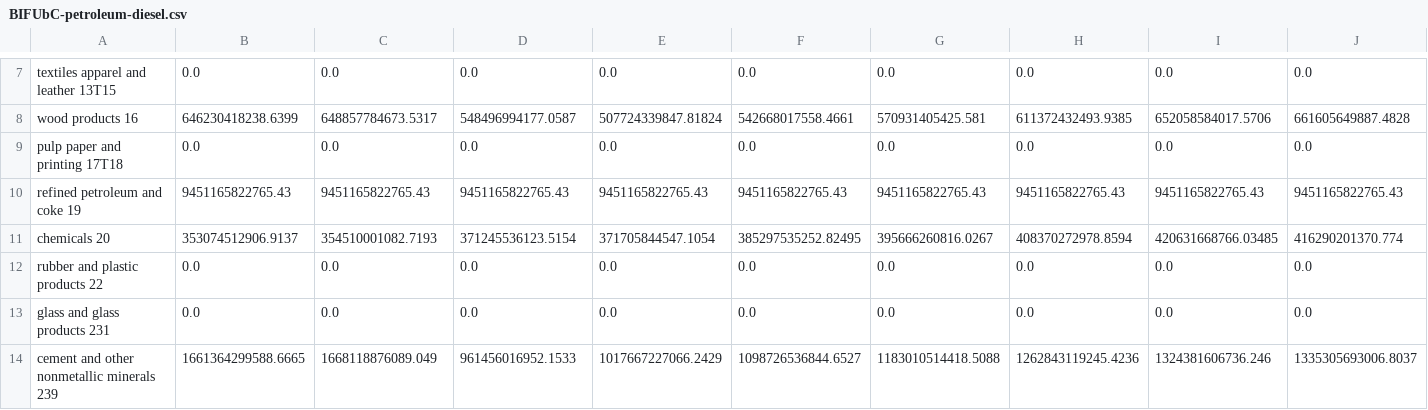
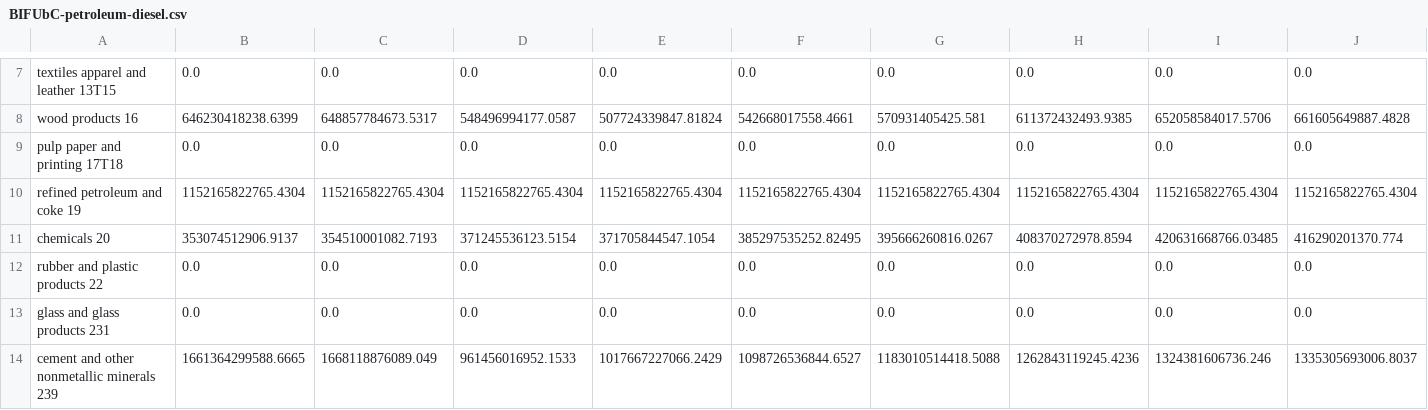
Before and after one commit to EnergyInnovation/eps-pennsylvania, a CSV file: InputData/indst/BIFUbC/BIFUbC-petroleum-diesel.csv, drawn as a sheet; only a part is shown, gaps mark what is left out; removed rows and columns are numbered as before the commit, all else as after; rows hold the shown columns only; the diff names each change by its address in the sheet, - before the commit and + after, or states it on an @@ line.

```diff
--- a/InputData/indst/BIFUbC/BIFUbC-petroleum-diesel.csv
+++ b/InputData/indst/BIFUbC/BIFUbC-petroleum-diesel.csv
-row 10: refined petroleum and coke 19 | 9451165822765.43 | 9451165822765.43 | 9451165822765.43 | 9451165822765.43 | 9451165822765.43 | 9451165822765.43 | 9451165822765.43 | 9451165822765.43 | 9451165822765.43
+row 10: refined petroleum and coke 19 | 1152165822765.4304 | 1152165822765.4304 | 1152165822765.4304 | 1152165822765.4304 | 1152165822765.4304 | 1152165822765.4304 | 1152165822765.4304 | 1152165822765.4304 | 1152165822765.4304
```
Also changed, not shown: InputData/elec/BGDPbES/BGDPbES.csv, InputData/indst/BIFUbC/BIFUbC-LPG-propane-or-butane.csv, 6 other files.
